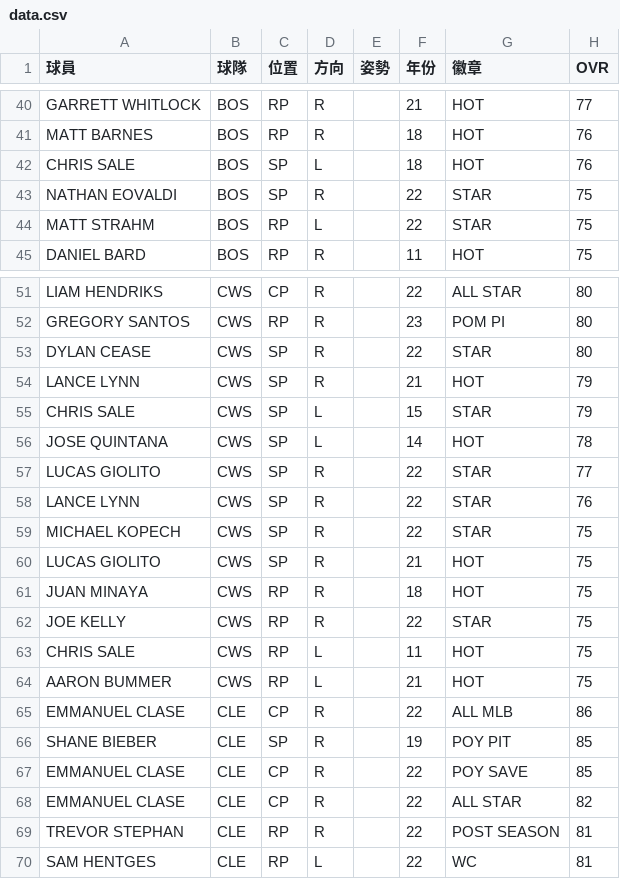
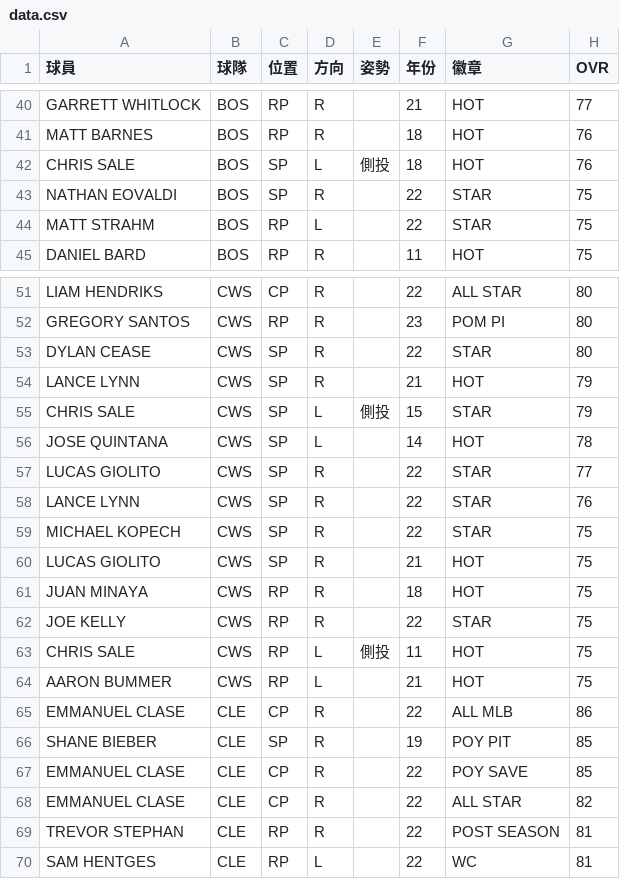
Before and after one commit to h3786010/h3786010.github.io, a CSV file: mlbpi23/data.csv, drawn as a sheet; only a part is shown, gaps mark what is left out; the diff names each change by its address in the sheet, - before the commit and + after, or states it on an @@ line.

Commit message:
Add files via upload

```diff
--- a/mlbpi23/data.csv
+++ b/mlbpi23/data.csv
-E42 (姿勢): (empty)
+E42 (姿勢): 側投
-E55 (姿勢): (empty)
+E55 (姿勢): 側投
-E63 (姿勢): (empty)
+E63 (姿勢): 側投
```
